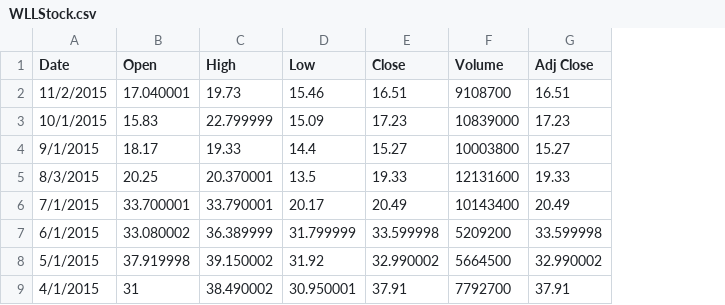
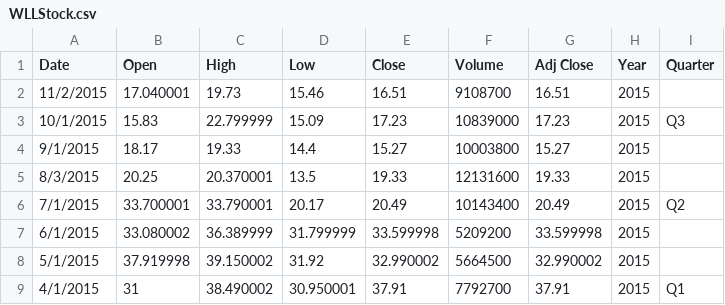
Before and after one commit to danielhong98/MSDA-Fall, a CSV file: WLLStock.csv, drawn as a sheet; only a part is shown; the diff names each change by its address in the sheet, - before the commit and + after, or states it on an @@ line.

```diff
--- a/WLLStock.csv
+++ b/WLLStock.csv
+column H (Year), rows 2-9: all 2015
+column I (Quarter), rows 3-9: Q3 |  |  | Q2 |  |  | Q1
```
Also changed, not shown: 1 other file.
